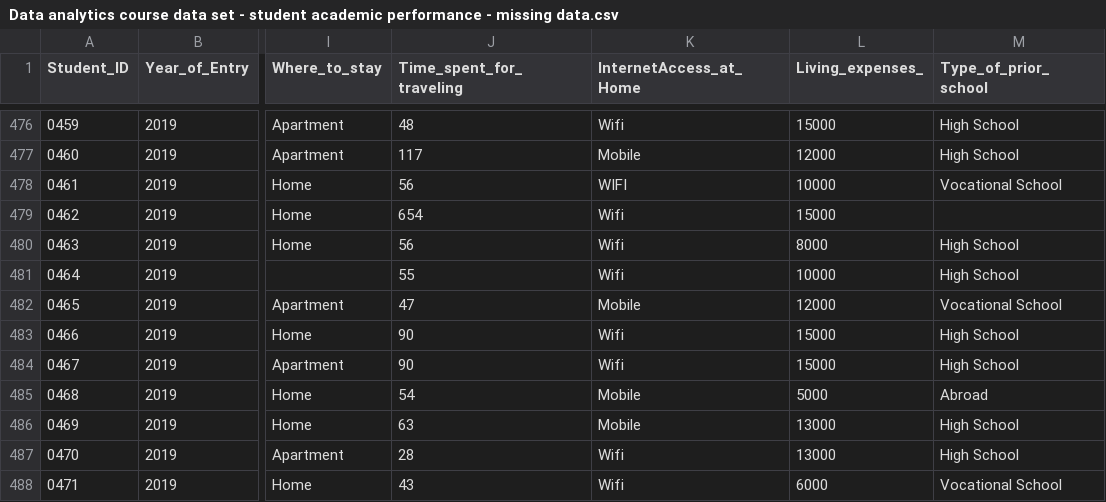
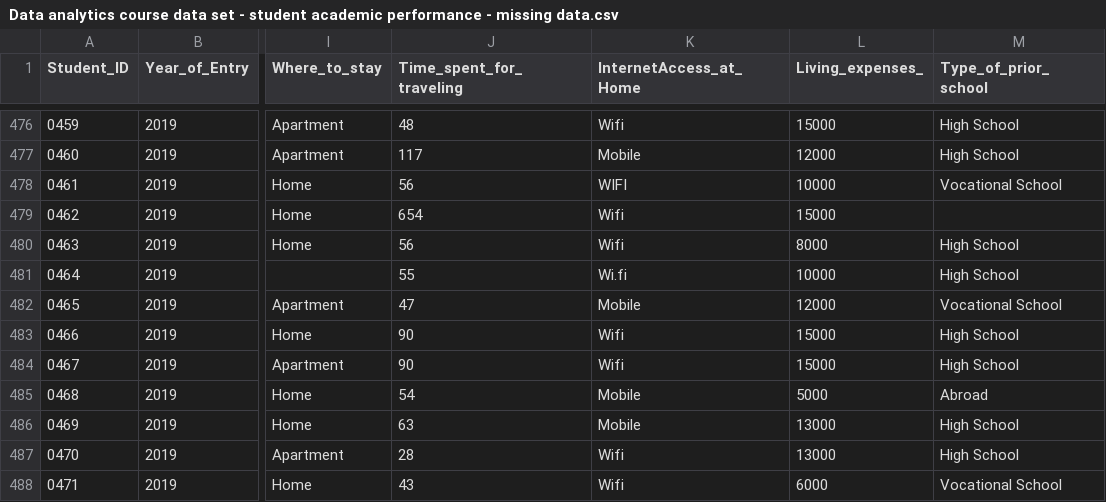
Before and after one commit to charmy2525/DataAnalytics, a CSV file: Data analytics course data set - student academic performance - missing data.csv, drawn as a sheet; only a part is shown, gaps mark what is left out; the diff covers the shown part only; the diff names each change by its address in the sheet, - before the commit and + after, or states it on an @@ line.

```diff
--- a/Data analytics course data set - student academic performance - missing data.csv
+++ b/Data analytics course data set - student academic performance - missing data.csv
-K481 (InternetAccess_at_Home): Wifi
+K481 (InternetAccess_at_Home): Wi.fi
```
Also changed, not shown: 19 edited cells elsewhere in this file.
